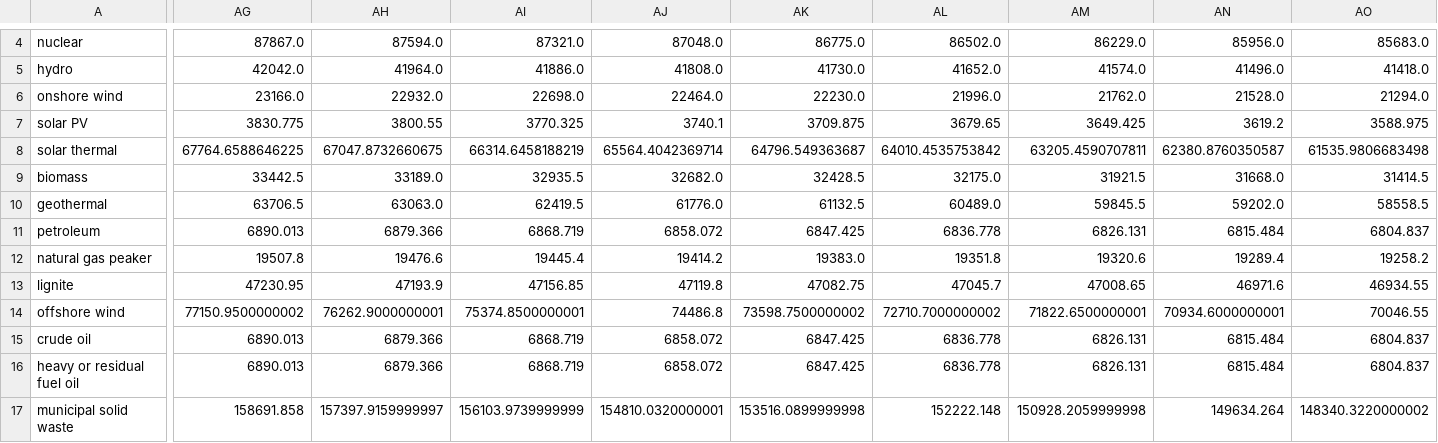
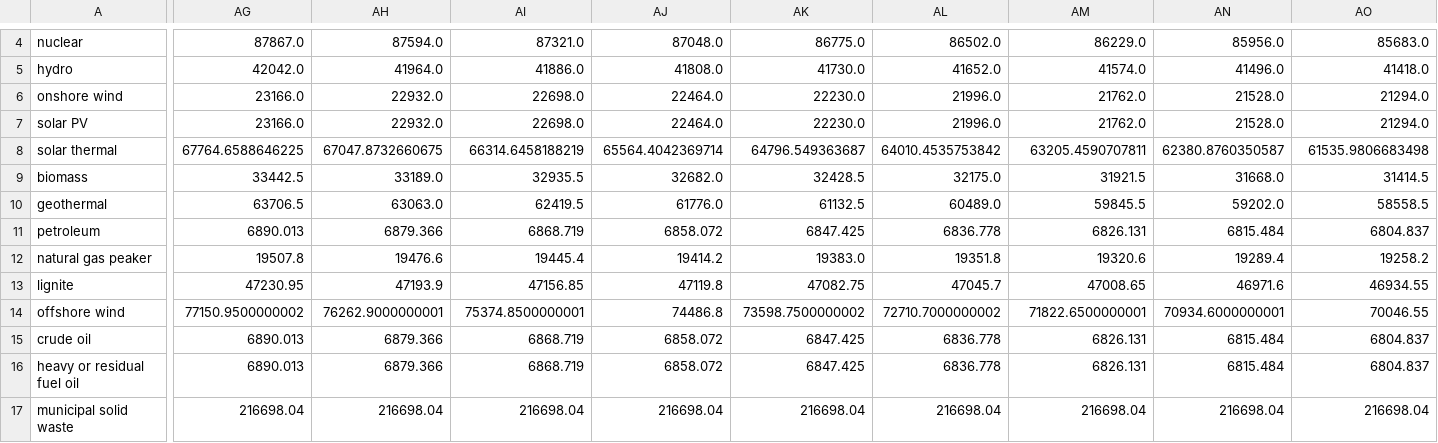
Before and after one commit to climatepolicylab/eps-indonesia-cpl, a CSV file: InputData/elec/CCaMC/CCaMC-AFOaMCpUC-new.csv, drawn as a sheet; only a part is shown, gaps mark what is left out; the diff covers the shown part only; the diff names each change by its address in the sheet, - before the commit and + after, or states it on an @@ line.

Commit message:
Updated file using data from TIDPS

```diff
--- a/InputData/elec/CCaMC/CCaMC-AFOaMCpUC-new.csv
+++ b/InputData/elec/CCaMC/CCaMC-AFOaMCpUC-new.csv
-AG7: 3830.775
+AG7: 23166.0
-AH7: 3800.55
+AH7: 22932.0
-AI7: 3770.325
+AI7: 22698.0
-AJ7: 3740.1
+AJ7: 22464.0
-AK7: 3709.875
+AK7: 22230.0
-AL7: 3679.65
+AL7: 21996.0
-AM7: 3649.425
+AM7: 21762.0
-AN7: 3619.2
+AN7: 21528.0
-AO7: 3588.975
+AO7: 21294.0
-AG17: 158691.858
+AG17: 216698.04
-AH17: 157397.9159999997
+AH17: 216698.04
-AI17: 156103.9739999999
+AI17: 216698.04
-AJ17: 154810.0320000001
+AJ17: 216698.04
-AK17: 153516.0899999998
+AK17: 216698.04
-AL17: 152222.148
+AL17: 216698.04
-AM17: 150928.2059999998
+AM17: 216698.04
-AN17: 149634.264
+AN17: 216698.04
-AO17: 148340.3220000002
+AO17: 216698.04
```
Also changed, not shown: 49 edited cells elsewhere in this file, InputData/elec/CCaMC/CCaMC-AFOaMCpUC-pre-ret.csv, InputData/elec/CCaMC/CCaMC-VOaMCpUC-new.csv, 2 other files.
